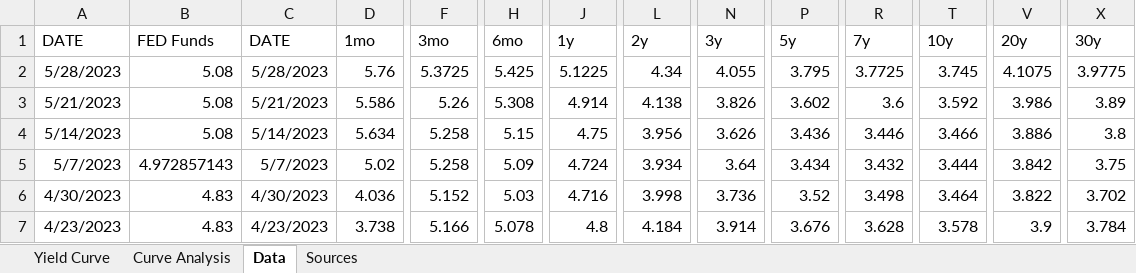
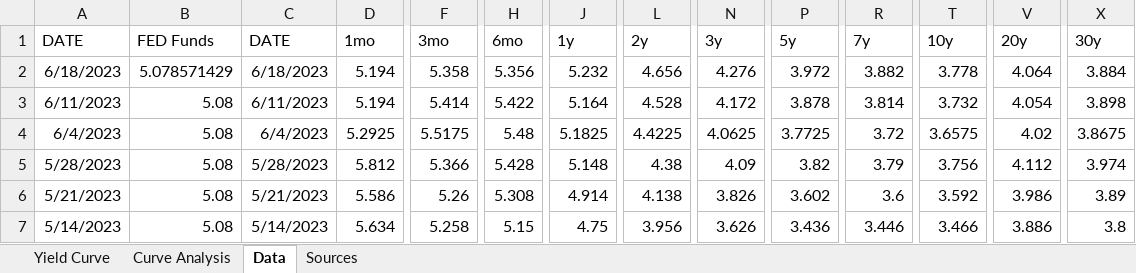
Before and after one commit to Necksus/TradingData, an Excel workbook: Excel/002-US Bonds.xlsx, sheet Data, drawn as a sheet; only a part is shown, gaps mark what is left out; the shorter side is filled out with more unchanged rows; values as stored, in another font and other column widths than the file's, no borders; table styles not drawn; addresses are those after the commit; rows hold the shown columns only; the diff names each change by its address in the sheet, - before the commit and + after, or states it on an @@ line.

```diff
--- a/Excel/002-US Bonds.xlsx (sheet Data)
+++ b/Excel/002-US Bonds.xlsx (sheet Data)
+row 2: 6/18/2023 | 5.078571429 | 6/18/2023 | 5.194 | 5.358 | 5.356 | 5.232 | 4.656 | 4.276 | 3.972 | 3.882 | 3.778 | 4.064 | 3.884
+row 3: 6/11/2023 | 5.08 | 6/11/2023 | 5.194 | 5.414 | 5.422 | 5.164 | 4.528 | 4.172 | 3.878 | 3.814 | 3.732 | 4.054 | 3.898
+row 4: 6/4/2023 | 5.08 | 6/4/2023 | 5.2925 | 5.5175 | 5.48 | 5.1825 | 4.4225 | 4.0625 | 3.7725 | 3.72 | 3.6575 | 4.02 | 3.8675
-D5: 5.76
+D5: 5.812
-F5: 5.3725
+F5: 5.366
-H5: 5.425
+H5: 5.428
-J5: 5.1225
+J5: 5.148
-L5: 4.34
+L5: 4.38
-N5: 4.055
+N5: 4.09
-P5: 3.795
+P5: 3.82
-R5: 3.7725
+R5: 3.79
-T5: 3.745
+T5: 3.756
-V5: 4.1075
+V5: 4.112
-X5: 3.9775
+X5: 3.974
```
Also changed, not shown: sheet Yield Curve, sheet Curve Analysis, formulas that keep their value, hidden cells, charts or pictures, Excel/004-M2 Money Supply.xlsx, 9 other files.
